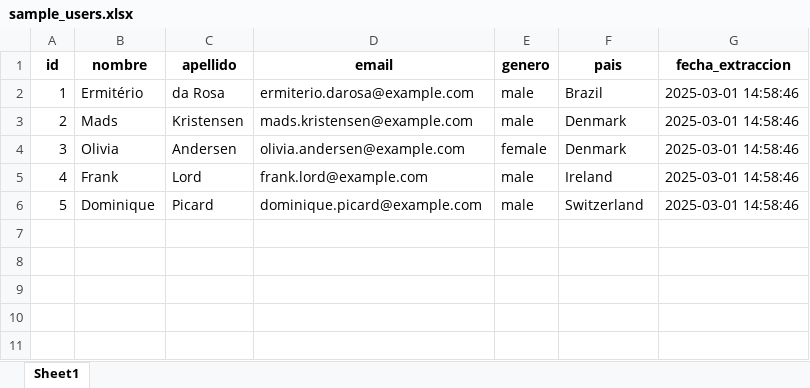
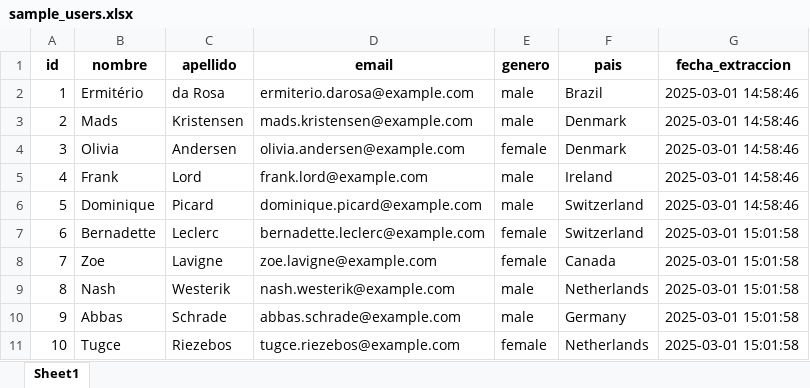
Before and after one commit to LuisIUD/bigdata20251_actividad1-1, an Excel workbook: src/bigdata/static/muestras/sample_users.xlsx, sheet Sheet1, drawn as a sheet; values as stored, in another font and other column widths than the file's, no borders; the diff names each change by its address in the sheet, - before the commit and + after, or states it on an @@ line.

```diff
--- a/src/bigdata/static/muestras/sample_users.xlsx (sheet Sheet1)
+++ b/src/bigdata/static/muestras/sample_users.xlsx (sheet Sheet1)
+row 7: 6 | Bernadette | Leclerc | bernadette.leclerc@example.com | female | Switzerland | 2025-03-01 15:01:58
+row 8: 7 | Zoe | Lavigne | zoe.lavigne@example.com | female | Canada | 2025-03-01 15:01:58
+row 9: 8 | Nash | Westerik | nash.westerik@example.com | male | Netherlands | 2025-03-01 15:01:58
+row 10: 9 | Abbas | Schrade | abbas.schrade@example.com | male | Germany | 2025-03-01 15:01:58
+row 11: 10 | Tugce | Riezebos | tugce.riezebos@example.com | female | Netherlands | 2025-03-01 15:01:58
```
Also changed, not shown: 2 other files.
